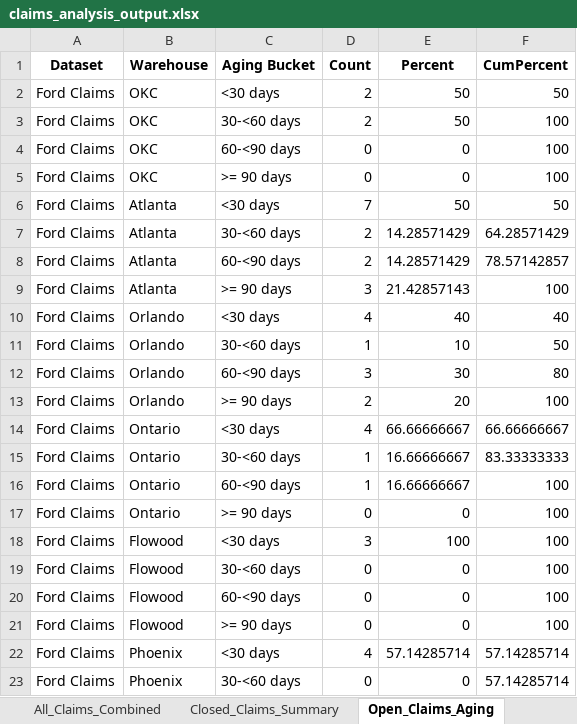
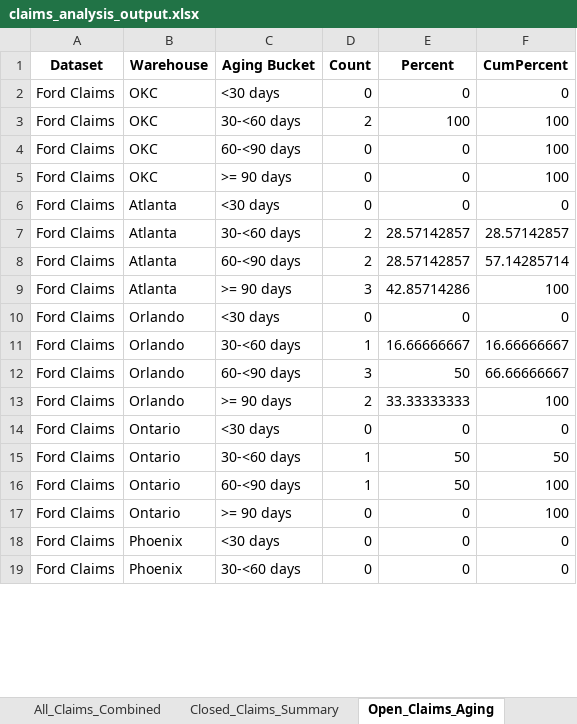
Before and after one commit to usma92/Claims, an Excel workbook: claims_analysis_output.xlsx, sheet Open_Claims_Aging, drawn as a sheet; only a part is shown; values as stored, in another font and other column widths than the file's, no borders; removed rows and columns are numbered as before the commit, all else as after; the diff covers the shown part only; the diff names each change by its address in the sheet, - before the commit and + after, or states it on an @@ line.

```diff
--- a/claims_analysis_output.xlsx (sheet Open_Claims_Aging)
+++ b/claims_analysis_output.xlsx (sheet Open_Claims_Aging)
-D2 (Count): 2
+D2 (Count): 0
-E2 (Percent): 50
+E2 (Percent): 0
-F2 (CumPercent): 50
+F2 (CumPercent): 0
-E3 (Percent): 50
+E3 (Percent): 100
-D6 (Count): 7
+D6 (Count): 0
-E6 (Percent): 50
+E6 (Percent): 0
-F6 (CumPercent): 50
+F6 (CumPercent): 0
-E7:E8 (Percent): 14.28571429
+E7:E8 (Percent): 28.57142857
-F7 (CumPercent): 64.28571429
+F7 (CumPercent): 28.57142857
-F8 (CumPercent): 78.57142857
+F8 (CumPercent): 57.14285714
-E9 (Percent): 21.42857143
+E9 (Percent): 42.85714286
-D10 (Count): 4
+D10 (Count): 0
-E10 (Percent): 40
+E10 (Percent): 0
-F10 (CumPercent): 40
+F10 (CumPercent): 0
-E11 (Percent): 10
+E11 (Percent): 16.66666667
-F11 (CumPercent): 50
+F11 (CumPercent): 16.66666667
-E12 (Percent): 30
+E12 (Percent): 50
-F12 (CumPercent): 80
+F12 (CumPercent): 66.66666667
-E13 (Percent): 20
+E13 (Percent): 33.33333333
-D14 (Count): 4
+D14 (Count): 0
-E14 (Percent): 66.66666667
+E14 (Percent): 0
-F14 (CumPercent): 66.66666667
+F14 (CumPercent): 0
-E15:E16 (Percent): 16.66666667
+E15:E16 (Percent): 50
-F15 (CumPercent): 83.33333333
+F15 (CumPercent): 50
-row 18: Ford Claims | Flowood | <30 days | 3 | 100 | 100
-B18 (Warehouse): Flowood
+B18 (Warehouse): Phoenix
-C18 (Aging Bucket): 30-<60 days
+C18 (Aging Bucket): <30 days
-F18 (CumPercent): 100
+F18 (CumPercent): 0
-row 20: Ford Claims | Flowood | 60-<90 days | 0 | 0 | 100
-row 21: Ford Claims | Flowood | >= 90 days | 0 | 0 | 100
-row 22: Ford Claims | Phoenix | <30 days | 4 | 57.14285714 | 57.14285714
-F19 (CumPercent): 57.14285714
+F19 (CumPercent): 0
```
Also changed, not shown: 60 edited cells elsewhere in this sheet, sheet All_Claims_Combined, sheet Open_Tasks_By_Warehouse, sheet Open_Tasks_Aggregate, sheet Closed_Claims_Summary, other sheet tabs, 17 other files.
